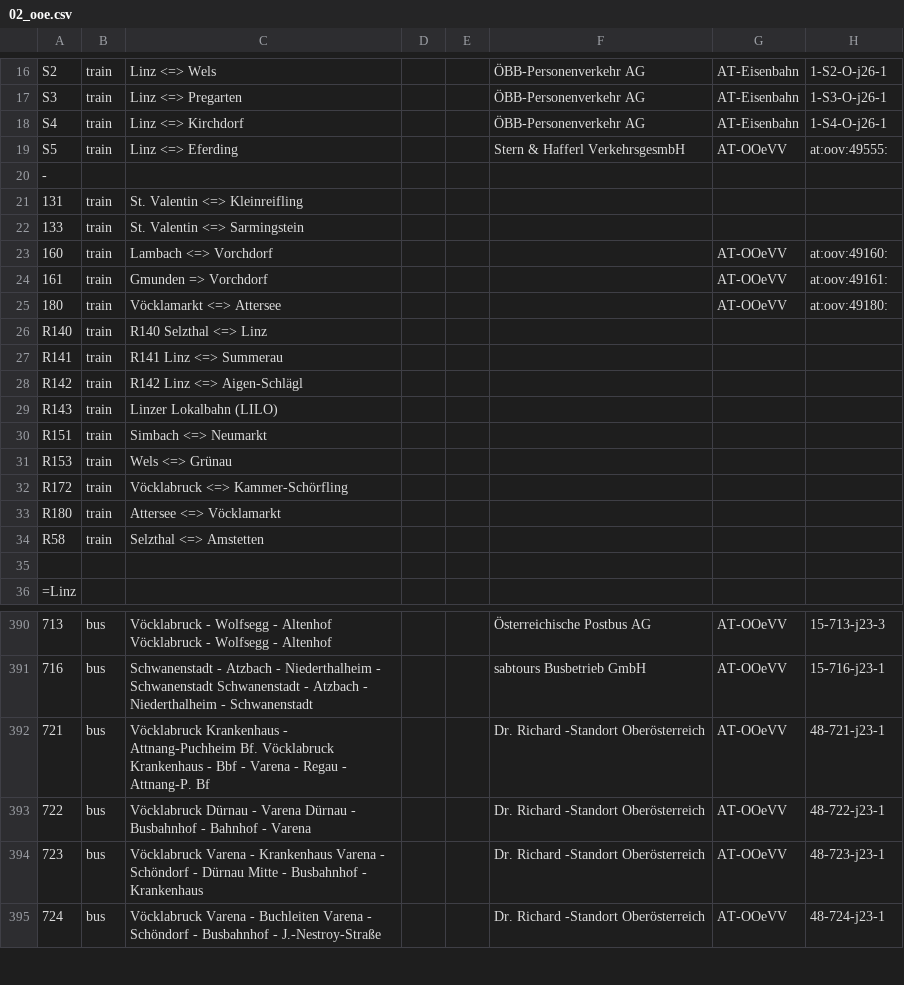
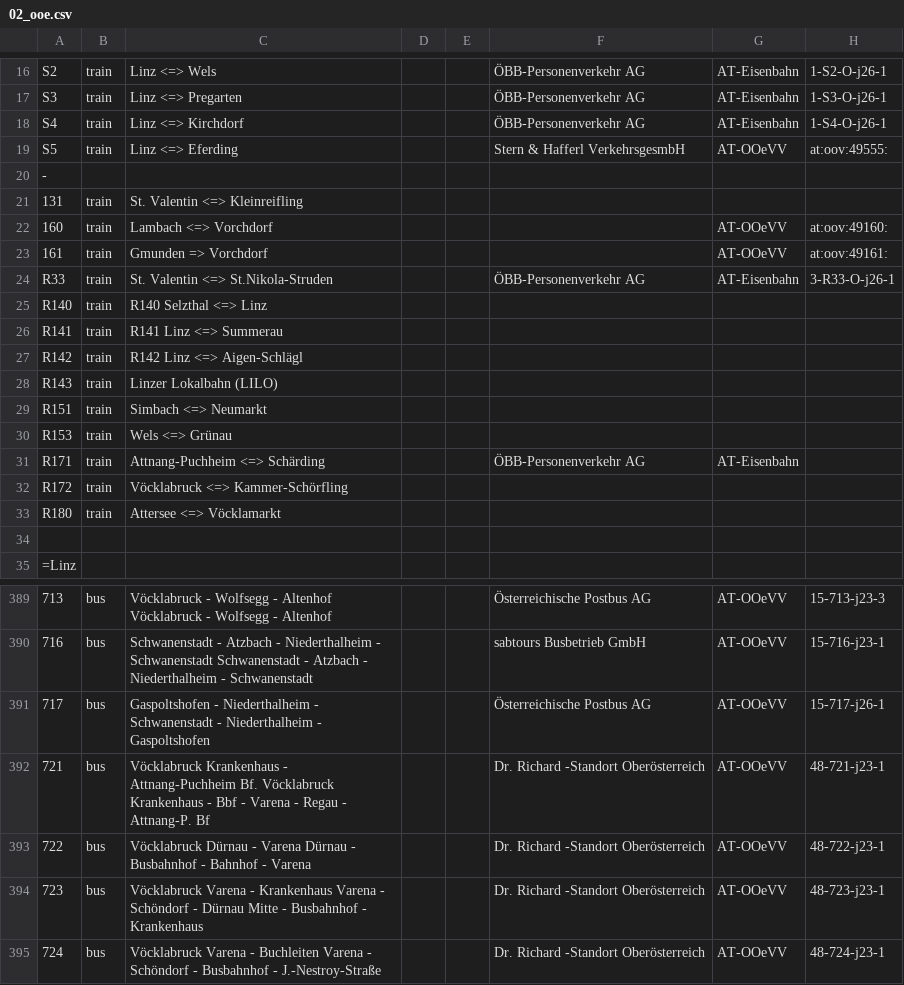
Before and after one commit to Findus23/route.lw1.at, a CSV file: color-data/osm_wiki_ptna/02_ooe.csv, drawn as a sheet; only a part is shown, gaps mark what is left out; removed rows and columns are numbered as before the commit, all else as after; the diff names each change by its address in the sheet, - before the commit and + after, or states it on an @@ line.

Commit message:
update osm and gtfs data

```diff
--- a/color-data/osm_wiki_ptna/02_ooe.csv
+++ b/color-data/osm_wiki_ptna/02_ooe.csv
-row 22: 133 | train | St. Valentin <=> Sarmingstein
-row 25: 180 | train | Vöcklamarkt <=> Attersee |  |  |  | AT-OOeVV | at:oov:49180:
+row 24: R33 | train | St. Valentin <=> St.Nikola-Struden |  |  | ÖBB-Personenverkehr AG | AT-Eisenbahn | 3-R33-O-j26-1
+row 31: R171 | train | Attnang-Puchheim <=> Schärding |  |  | ÖBB-Personenverkehr AG | AT-Eisenbahn
-row 34: R58 | train | Selzthal <=> Amstetten
+row 391: 717 | bus | Gaspoltshofen - Niederthalheim - Schwanenstadt - Niederthalheim - Gaspoltshofen |  |  | Österreichische Postbus AG | AT-OOeVV | 15-717-j26-1
```
Also changed, not shown: color-data/data_wien/wienerlinien-ogd-haltepunkte.csv, 44 other files.
